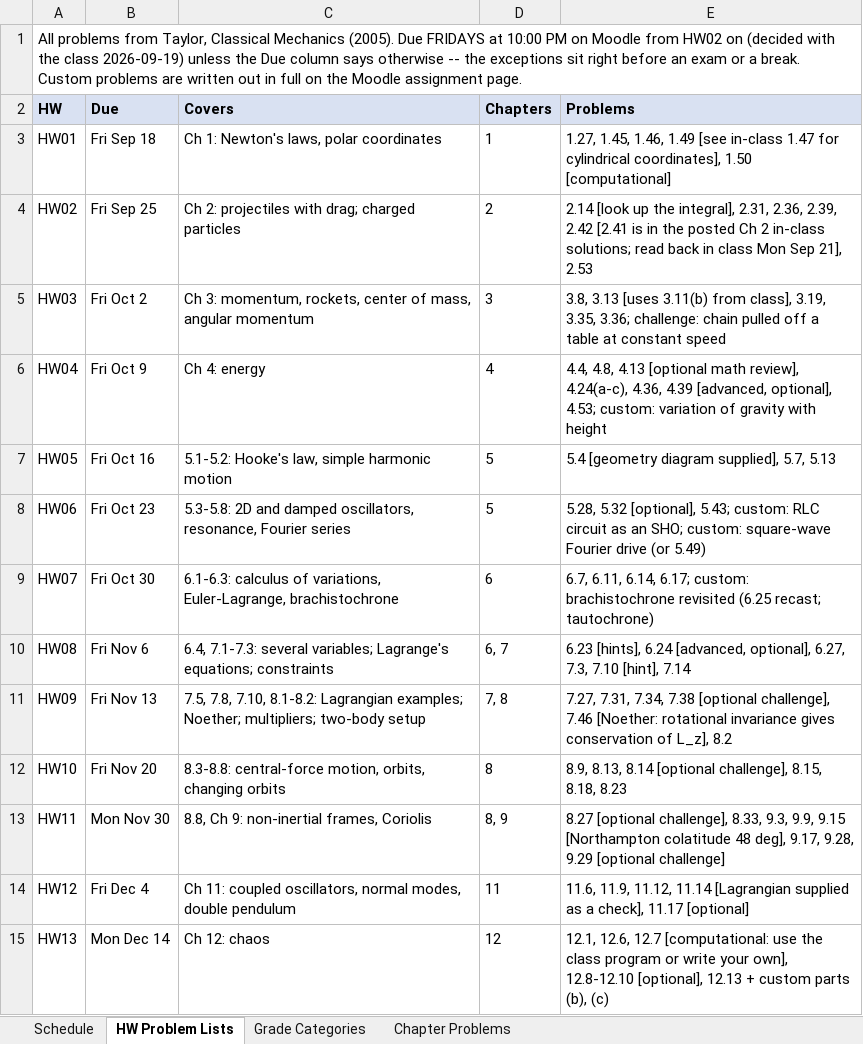
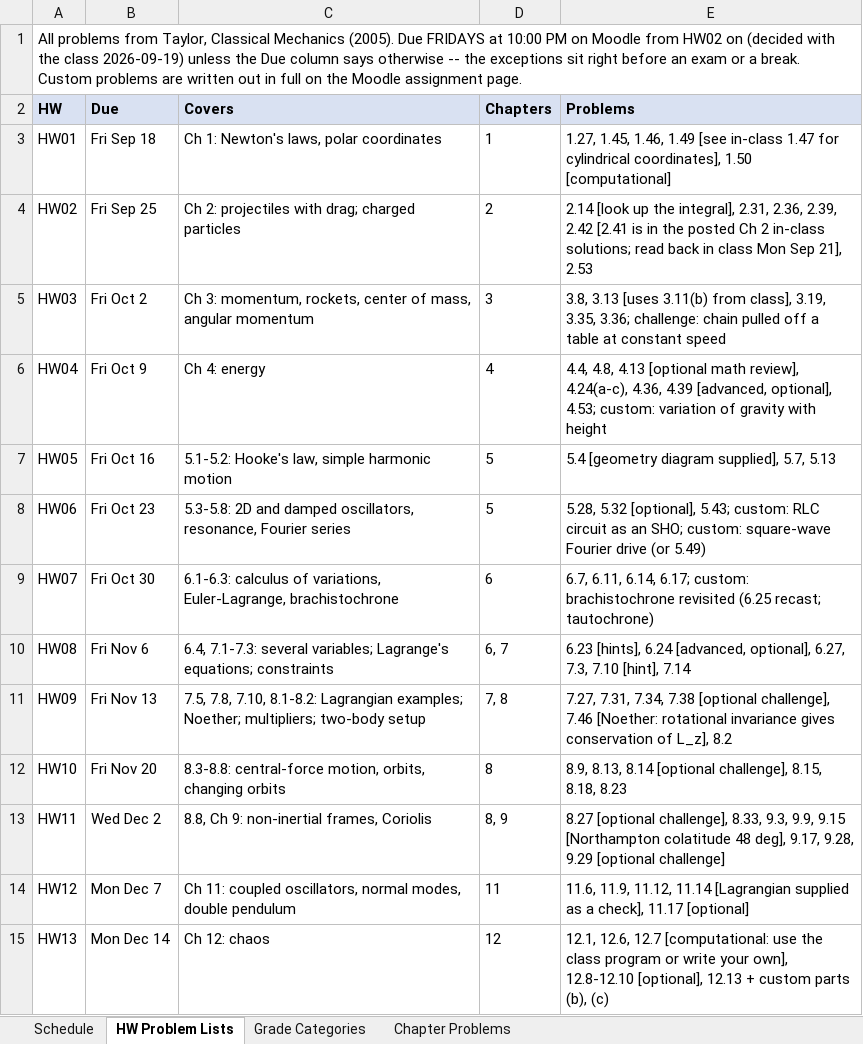
Before and after one commit to mglerner/ClassicalMechanics, an Excel workbook: SyllabusAndFirstDay/2026/PHY317 F2026 Calendar.xlsx, sheet HW Problem Lists, drawn as a sheet; values as stored, in another font and other column widths than the file's, no borders; the diff names each change by its address in the sheet, - before the commit and + after, or states it on an @@ line.

```diff
--- a/SyllabusAndFirstDay/2026/PHY317 F2026 Calendar.xlsx (sheet HW Problem Lists)
+++ b/SyllabusAndFirstDay/2026/PHY317 F2026 Calendar.xlsx (sheet HW Problem Lists)
-B13 (Due): Mon Nov 30
+B13 (Due): Wed Dec 2
-B14 (Due): Fri Dec 4
+B14 (Due): Mon Dec 7
```
Also changed, not shown: sheet Schedule, 6 other files.
